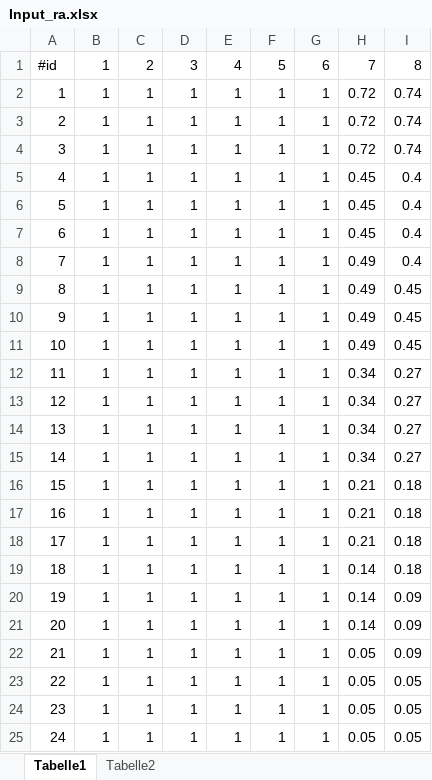
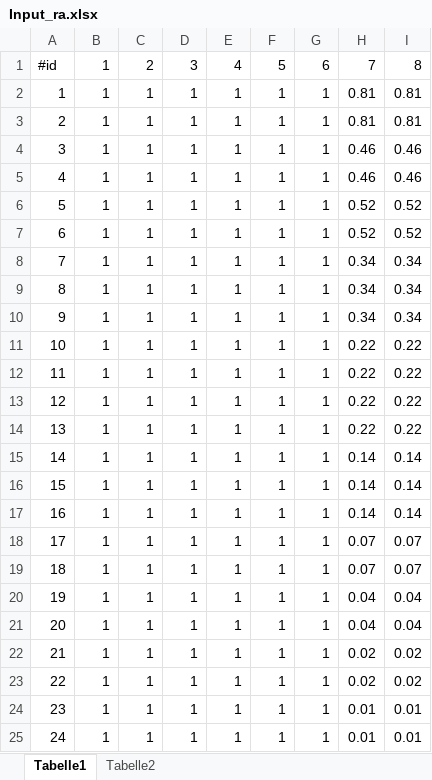
Before and after one commit to MirjamAmbrosius/risk-aversion, an Excel workbook: GAMS/Data/Input_ra.xlsx, sheet Tabelle1, drawn as a sheet; values as stored, in another font and other column widths than the file's, no borders; the diff names each change by its address in the sheet, - before the commit and + after, or states it on an @@ line.

```diff
--- a/GAMS/Data/Input_ra.xlsx (sheet Tabelle1)
+++ b/GAMS/Data/Input_ra.xlsx (sheet Tabelle1)
-H2:H3: 0.72
+H2:H3: 0.81
-I2:I3: 0.74
+I2:I3: 0.81
-H4: 0.72
+H4: 0.46
-I4: 0.74
+I4: 0.46
-H5: 0.45
+H5: 0.46
-I5: 0.4
+I5: 0.46
-H6:H7: 0.45
+H6:H7: 0.52
-I6:I7: 0.4
+I6:I7: 0.52
-H8:H10: 0.49
+H8:H10: 0.34
-I8: 0.4
+I8: 0.34
-I9:I10: 0.45
+I9:I10: 0.34
-H11: 0.49
+H11: 0.22
-I11: 0.45
+I11: 0.22
-H12:H14: 0.34
+H12:H14: 0.22
-I12:I14: 0.27
+I12:I14: 0.22
-H15: 0.34
+H15: 0.14
-I15: 0.27
+I15: 0.14
-H16:H17: 0.21
+H16:H17: 0.14
-I16:I17: 0.18
+I16:I17: 0.14
-H18: 0.21
+H18: 0.07
-I18:I19: 0.18
+I18:I19: 0.07
-H19: 0.14
+H19: 0.07
-H20:H21: 0.14
+H20:H21: 0.04
-I20:I21: 0.09
+I20:I21: 0.04
-H22:H23: 0.05
+H22:H23: 0.02
-I22: 0.09
+I22: 0.02
-I23: 0.05
+I23: 0.02
-H24:H25: 0.05
+H24:H25: 0.01
-I24:I25: 0.05
+I24:I25: 0.01
```
Also changed, not shown: sheet Tabelle2, 5 other files.
